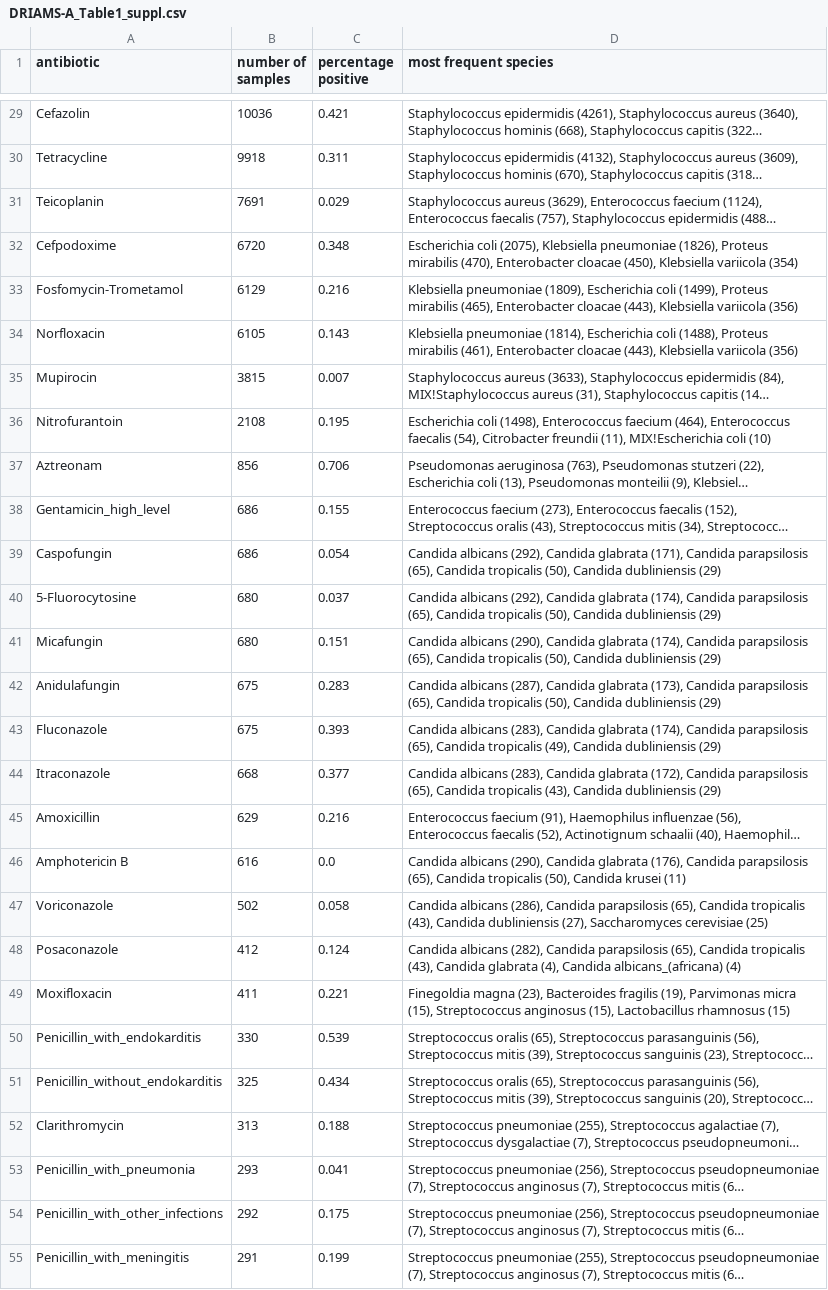
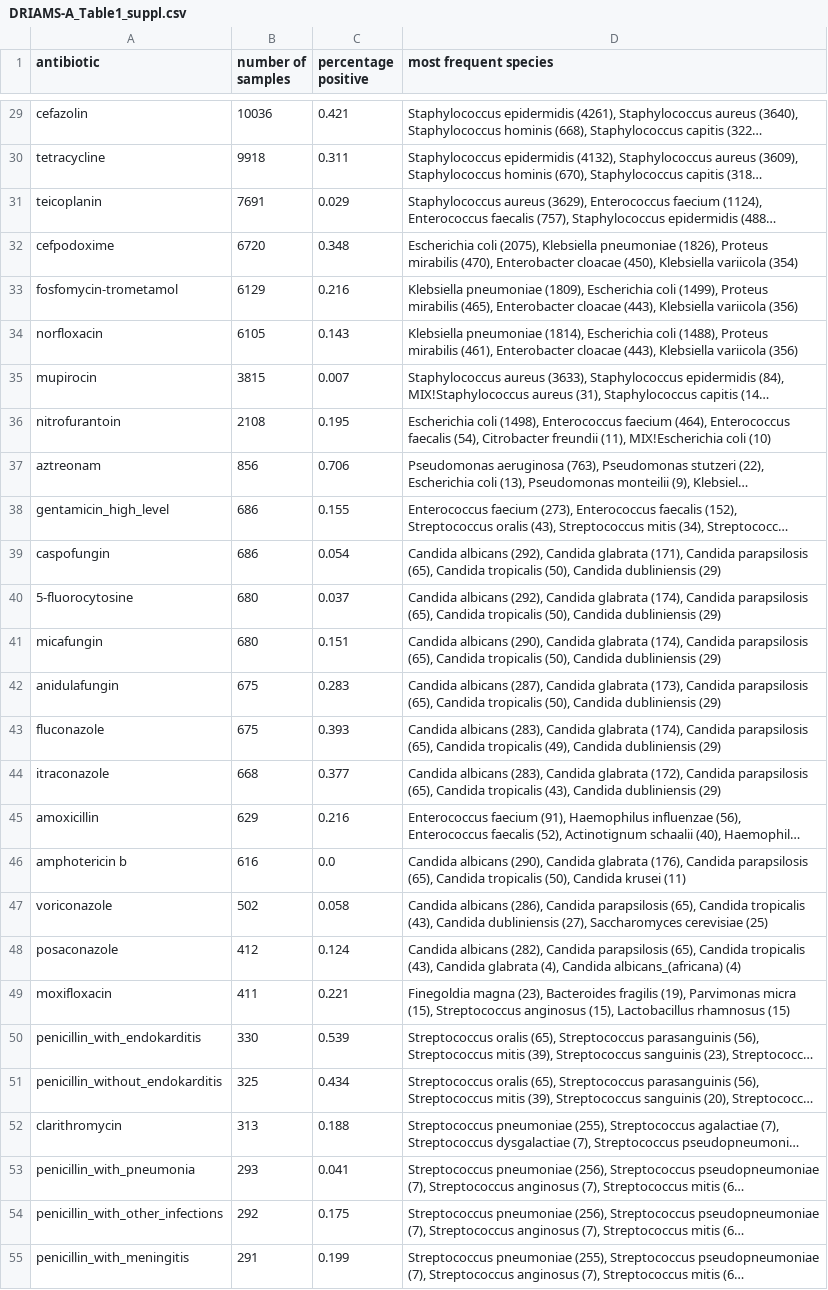
Before and after one commit to BorgwardtLab/maldi_amr, a CSV file: amr_maldi_ml/plots/tables/DRIAMS-A_Table1_suppl.csv, drawn as a sheet; only a part is shown, gaps mark what is left out; long unchanged cells end in …; the diff covers the shown part only; the diff names each change by its address in the sheet, - before the commit and + after, or states it on an @@ line.

```diff
--- a/amr_maldi_ml/plots/tables/DRIAMS-A_Table1_suppl.csv
+++ b/amr_maldi_ml/plots/tables/DRIAMS-A_Table1_suppl.csv
-A29 (antibiotic): Cefazolin
+A29 (antibiotic): cefazolin
-A30 (antibiotic): Tetracycline
+A30 (antibiotic): tetracycline
-A31 (antibiotic): Teicoplanin
+A31 (antibiotic): teicoplanin
-A32 (antibiotic): Cefpodoxime
+A32 (antibiotic): cefpodoxime
-A33 (antibiotic): Fosfomycin-Trometamol
+A33 (antibiotic): fosfomycin-trometamol
-A34 (antibiotic): Norfloxacin
+A34 (antibiotic): norfloxacin
-A35 (antibiotic): Mupirocin
+A35 (antibiotic): mupirocin
-A36 (antibiotic): Nitrofurantoin
+A36 (antibiotic): nitrofurantoin
-A37 (antibiotic): Aztreonam
+A37 (antibiotic): aztreonam
-A38 (antibiotic): Gentamicin_high_level
+A38 (antibiotic): gentamicin_high_level
-A39 (antibiotic): Caspofungin
+A39 (antibiotic): caspofungin
-A40 (antibiotic): 5-Fluorocytosine
+A40 (antibiotic): 5-fluorocytosine
-A41 (antibiotic): Micafungin
+A41 (antibiotic): micafungin
-A42 (antibiotic): Anidulafungin
+A42 (antibiotic): anidulafungin
-A43 (antibiotic): Fluconazole
+A43 (antibiotic): fluconazole
-A44 (antibiotic): Itraconazole
+A44 (antibiotic): itraconazole
-A45 (antibiotic): Amoxicillin
+A45 (antibiotic): amoxicillin
-A46 (antibiotic): Amphotericin B
+A46 (antibiotic): amphotericin b
-A47 (antibiotic): Voriconazole
+A47 (antibiotic): voriconazole
-A48 (antibiotic): Posaconazole
+A48 (antibiotic): posaconazole
-A49 (antibiotic): Moxifloxacin
+A49 (antibiotic): moxifloxacin
-A50 (antibiotic): Penicillin_with_endokarditis
+A50 (antibiotic): penicillin_with_endokarditis
-A51 (antibiotic): Penicillin_without_endokarditis
+A51 (antibiotic): penicillin_without_endokarditis
-A52 (antibiotic): Clarithromycin
+A52 (antibiotic): clarithromycin
-A53 (antibiotic): Penicillin_with_pneumonia
+A53 (antibiotic): penicillin_with_pneumonia
-A54 (antibiotic): Penicillin_with_other_infections
+A54 (antibiotic): penicillin_with_other_infections
-A55 (antibiotic): Penicillin_with_meningitis
+A55 (antibiotic): penicillin_with_meningitis
```
Also changed, not shown: 44 edited cells elsewhere in this file, amr_maldi_ml/plots/tables/DRIAMS-A_Table1.csv, amr_maldi_ml/plots/tables/Table3_replication.csv, 3 other files.
